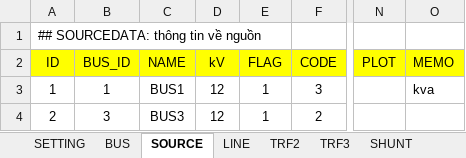
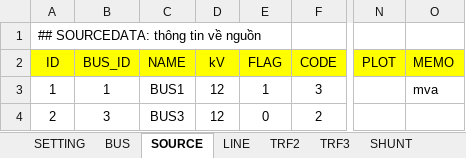
Before and after one commit to vuviet2k3/power-flow, an Excel workbook: data/test_2.xlsx, sheet SOURCE, drawn as a sheet; only a part is shown, gaps mark what is left out; values as stored, in another font and other column widths than the file's, no borders; conditional formats not drawn; the diff names each change by its address in the sheet, - before the commit and + after, or states it on an @@ line.

```diff
--- a/data/test_2.xlsx (sheet SOURCE)
+++ b/data/test_2.xlsx (sheet SOURCE)
-O3 (MEMO): kva
+O3 (MEMO): mva
-E4 (FLAG): 1
+E4 (FLAG): 0
```
Also changed, not shown: sheet BUS, sheet LINE, sheet SHUNT, sheet SETTING, sheet TRF2, formulas that keep their value, charts or pictures, 1 other file.
